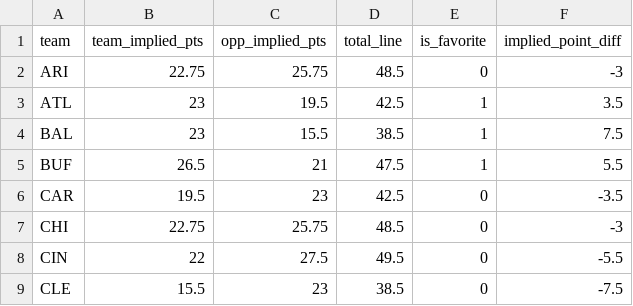
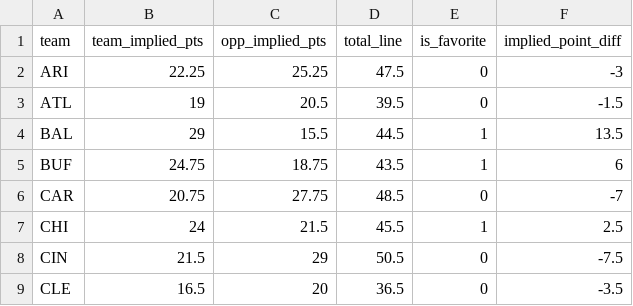
Before and after one commit to robert-stennett23/vs_created_data, a CSV file: current_wk_odds.csv, drawn as a sheet; only a part is shown; the diff covers the shown part only.

```diff
--- a/current_wk_odds.csv
+++ b/current_wk_odds.csv
@@ -1,9 +1,9 @@
 team,team_implied_pts,opp_implied_pts,total_line,is_favorite,implied_point_diff
-ARI,22.75,25.75,48.5,0,-3
-ATL,23,19.5,42.5,1,3.5
-BAL,23,15.5,38.5,1,7.5
-BUF,26.5,21,47.5,1,5.5
-CAR,19.5,23,42.5,0,-3.5
-CHI,22.75,25.75,48.5,0,-3
-CIN,22,27.5,49.5,0,-5.5
-CLE,15.5,23,38.5,0,-7.5
+ARI,22.25,25.25,47.5,0,-3
+ATL,19,20.5,39.5,0,-1.5
+BAL,29,15.5,44.5,1,13.5
+BUF,24.75,18.75,43.5,1,6
+CAR,20.75,27.75,48.5,0,-7
+CHI,24,21.5,45.5,1,2.5
+CIN,21.5,29,50.5,0,-7.5
+CLE,16.5,20,36.5,0,-3.5
```
Also changed, not shown: 104 edited cells elsewhere in this file, block_scheme.csv, defense_alignment.csv.
